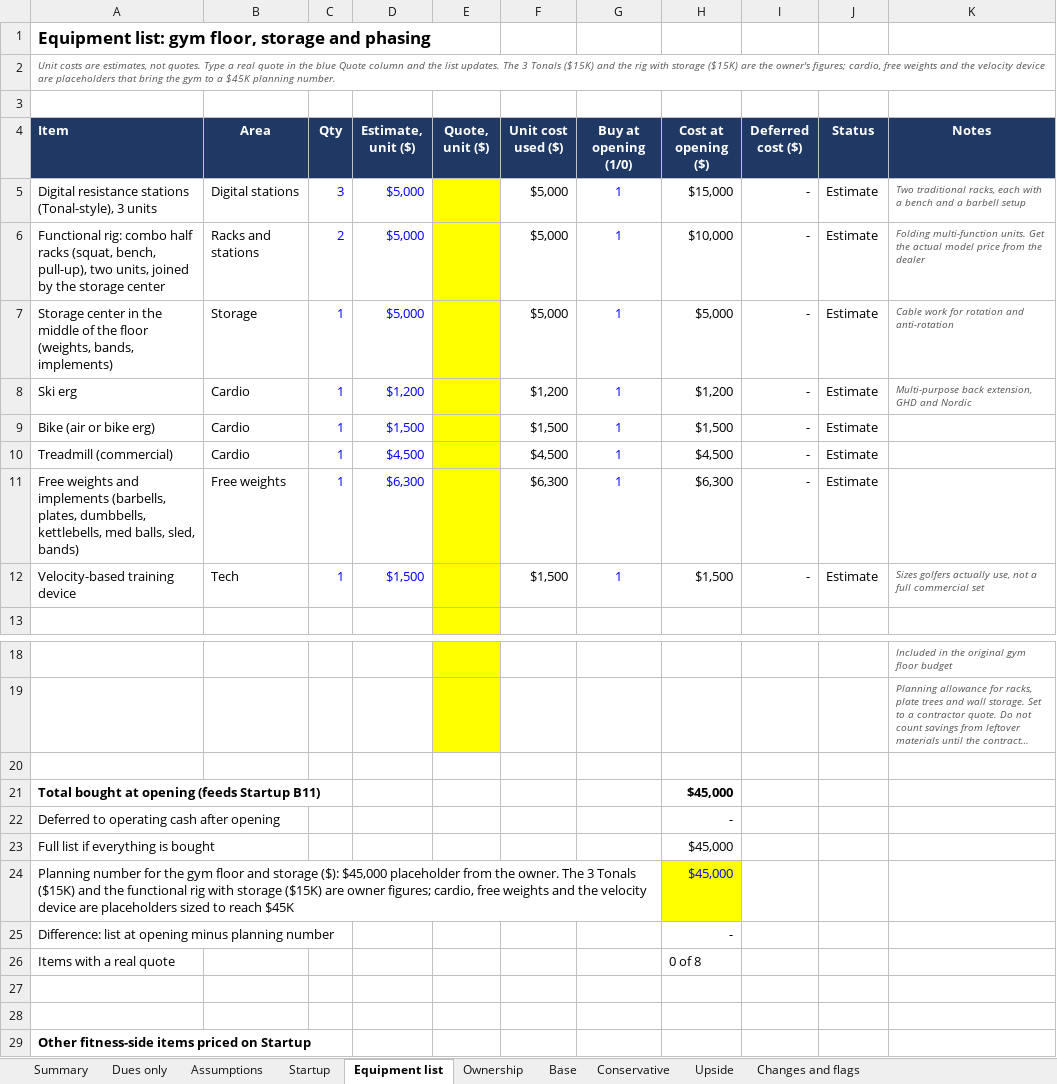
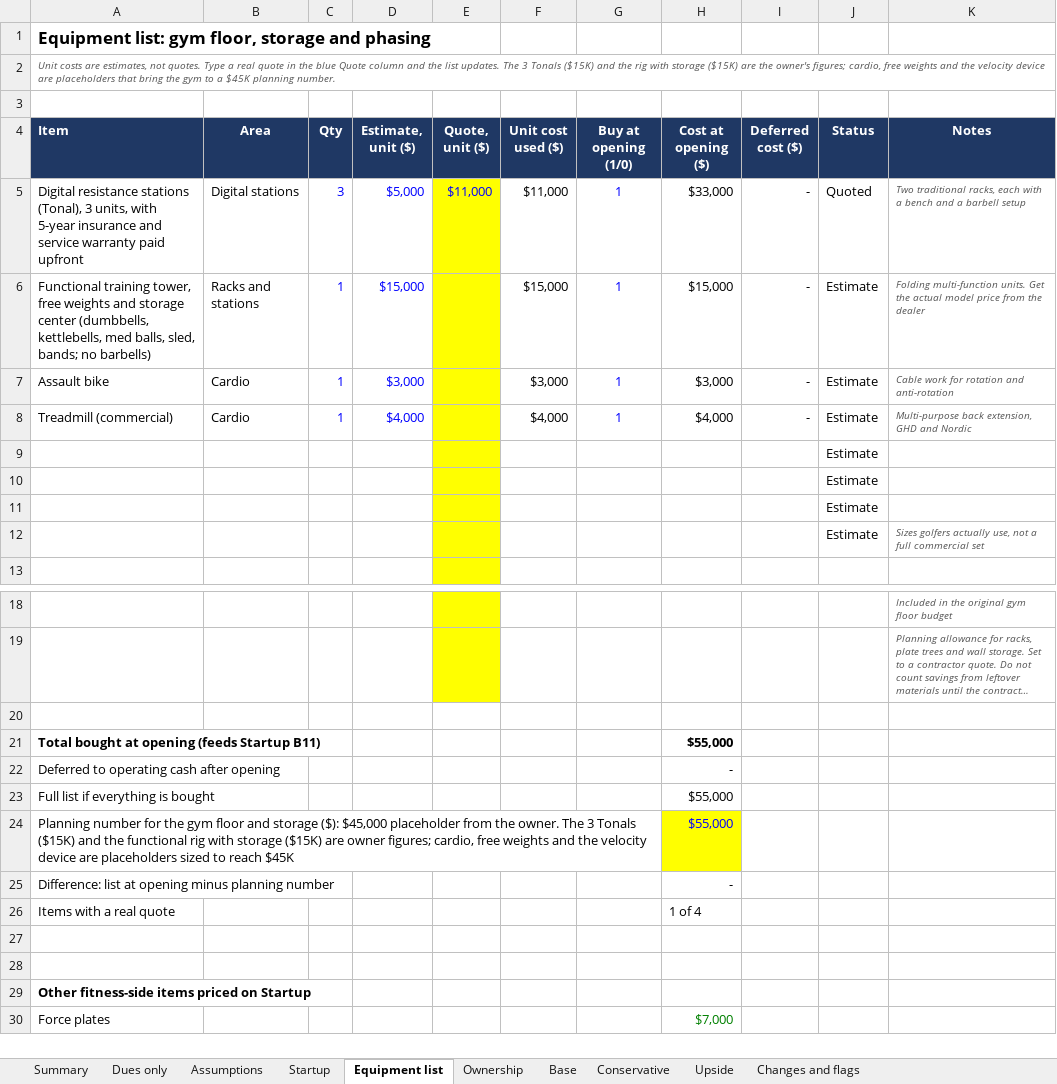
Before and after one commit to atprxsportsmed-web/18-investor-os, an Excel workbook: model/stage1.xlsx, sheet Equipment list, drawn as a sheet; only a part is shown, gaps mark what is left out; the shorter side is filled out with more unchanged rows; long unchanged cells end in …; values as stored, in another font and other column widths than the file's, no borders; removed rows and columns are numbered as before the commit, all else as after; the diff names each change by its address in the sheet, - before the commit and + after, or states it on an @@ line.

```diff
--- a/model/stage1.xlsx (sheet Equipment list)
+++ b/model/stage1.xlsx (sheet Equipment list)
-A5 (Item): …resistance stations (Tonal-style), 3 units
+A5 (Item): …resistance stations (Tonal), 3 units, with 5-year insurance and service warranty paid upfront
-E5 (Quote, unit ($)): (empty)
+E5 (Quote, unit ($)): $11,000
-F5 (Unit cost used ($)): $5,000
+F5 (Unit cost used ($)): $11,000
-H5 (Cost at opening ($)): $15,000
+H5 (Cost at opening ($)): $33,000
-J5 (Status): Estimate
+J5 (Status): Quoted
-A6 (Item): Functional rig: combo half racks (squat, bench, pull-up), two units, joined by the storage center
+A6 (Item): Functional training tower, free weights and storage center (dumbbells, kettlebells, med balls, sled, bands; no barbells)
-C6 (Qty): 2
+C6 (Qty): 1
-D6 (Estimate, unit ($)): $5,000
+D6 (Estimate, unit ($)): $15,000
-F6 (Unit cost used ($)): $5,000
+F6 (Unit cost used ($)): $15,000
-H6 (Cost at opening ($)): $10,000
+H6 (Cost at opening ($)): $15,000
-row 7: Storage center in the middle of the floor (weights, bands, implements) | Storage | 1 | $5,000 |  | $5,000 | 1 | $5,000 | - | Estimate | Cable work for rotation and anti-rotation
-A7 (Item): Ski erg
+A7 (Item): Assault bike
-D7 (Estimate, unit ($)): $1,200
+D7 (Estimate, unit ($)): $3,000
-F7 (Unit cost used ($)): $1,200
+F7 (Unit cost used ($)): $3,000
-H7 (Cost at opening ($)): $1,200
+H7 (Cost at opening ($)): $3,000
-K7 (Notes): Multi-purpose back extension, GHD and Nordic
+K7 (Notes): Cable work for rotation and anti-rotation
-row 9: Bike (air or bike erg) | Cardio | 1 | $1,500 |  | $1,500 | 1 | $1,500 | - | Estimate
-D8 (Estimate, unit ($)): $4,500
+D8 (Estimate, unit ($)): $4,000
-F8 (Unit cost used ($)): $4,500
+F8 (Unit cost used ($)): $4,000
-H8 (Cost at opening ($)): $4,500
+H8 (Cost at opening ($)): $4,000
-K8 (Notes): (empty)
+K8 (Notes): Multi-purpose back extension, GHD and Nordic
-row 11: Free weights and implements (barbells, plates, dumbbells, kettlebells, med balls, sled, bands) | Free weights | 1 | $6,300 |  | $6,300 | 1 | $6,300 | - | Estimate
-row 12: Velocity-based training device | Tech | 1 | $1,500 |  | $1,500 | 1 | $1,500 | - | Estimate | Sizes golfers actually use, not a full commercial set
+row 9:  |  |  |  |  |  |  |  |  | Estimate
+row 10:  |  |  |  |  |  |  |  |  | Estimate
+row 11:  |  |  |  |  |  |  |  |  | Estimate
+row 12:  |  |  |  |  |  |  |  |  | Estimate | Sizes golfers actually use, not a full commercial set
-H21 (Cost at opening ($)): $45,000
+H21 (Cost at opening ($)): $55,000
-H23:H24 (Cost at opening ($)): $45,000
+H23:H24 (Cost at opening ($)): $55,000
-H26 (Cost at opening ($)): 0 of 8
+H26 (Cost at opening ($)): 1 of 4
```
Also changed, not shown: sheet Upside, sheet Base, sheet Conservative, sheet Ownership, sheet Dues only, sheet Summary, 3 more sheets, formulas that keep their value, model/output/18_Golf_Performance_Club_Financial_Model.xlsx, 14 other files.
